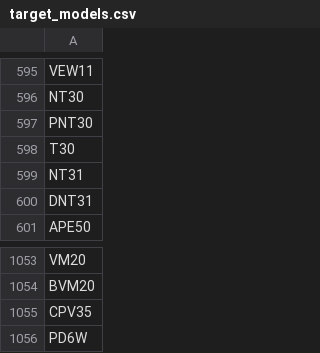
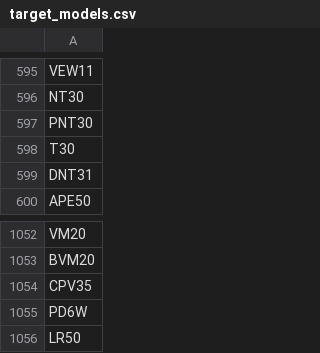
Before and after one commit to morry-k/vehicle_valuation_DB, a CSV file: data/input/target_models.csv, drawn as a sheet; only a part is shown, gaps mark what is left out.

```diff
--- a/data/input/target_models.csv
+++ b/data/input/target_models.csv
@@ -598,3 +598,2 @@ PNT30
 T30
-NT31
 DNT31
@@ -1056 +1055,2 @@ CPV35
 PD6W
+LR50
```
Also changed, not shown: 1 other file.
